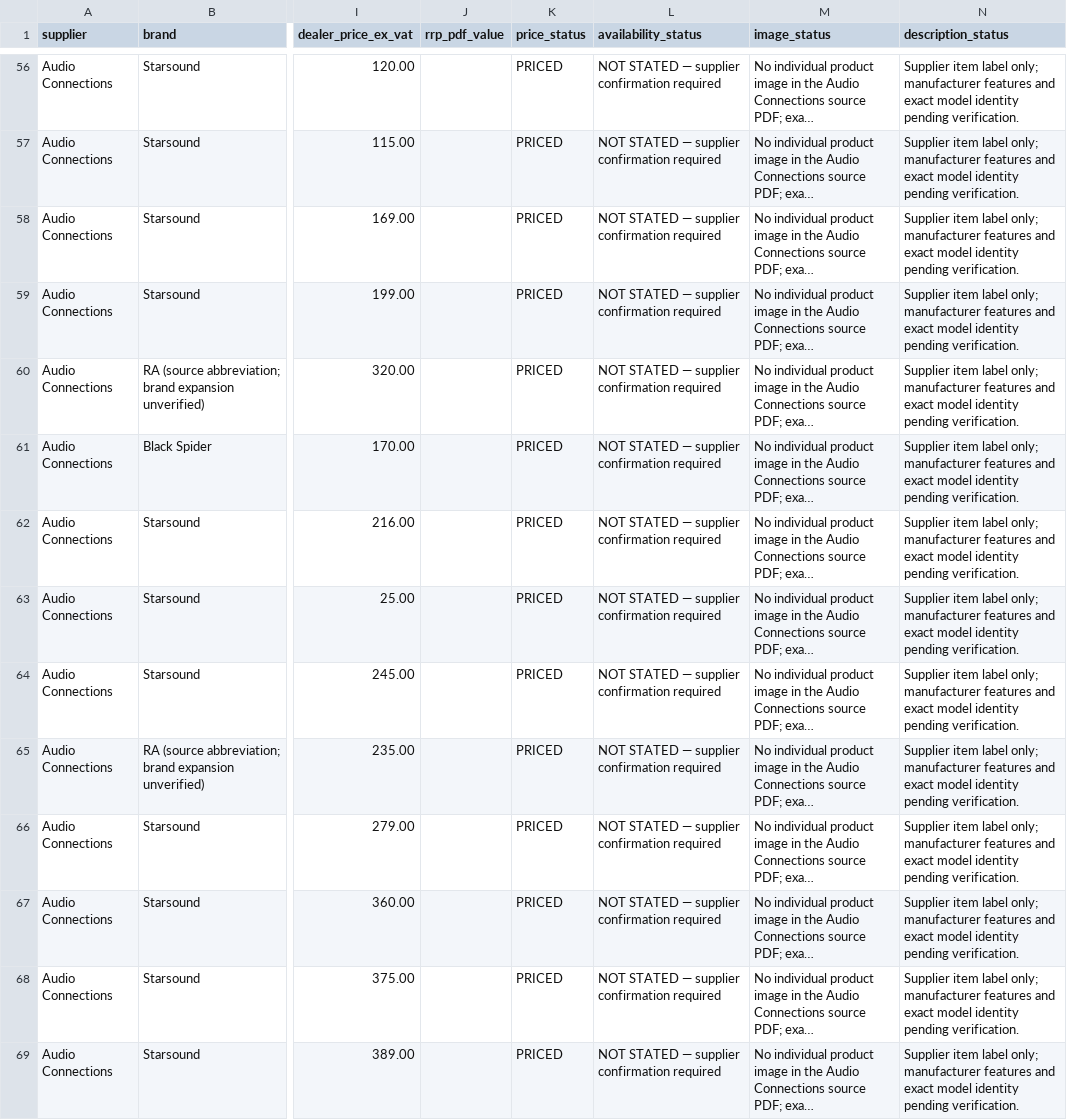
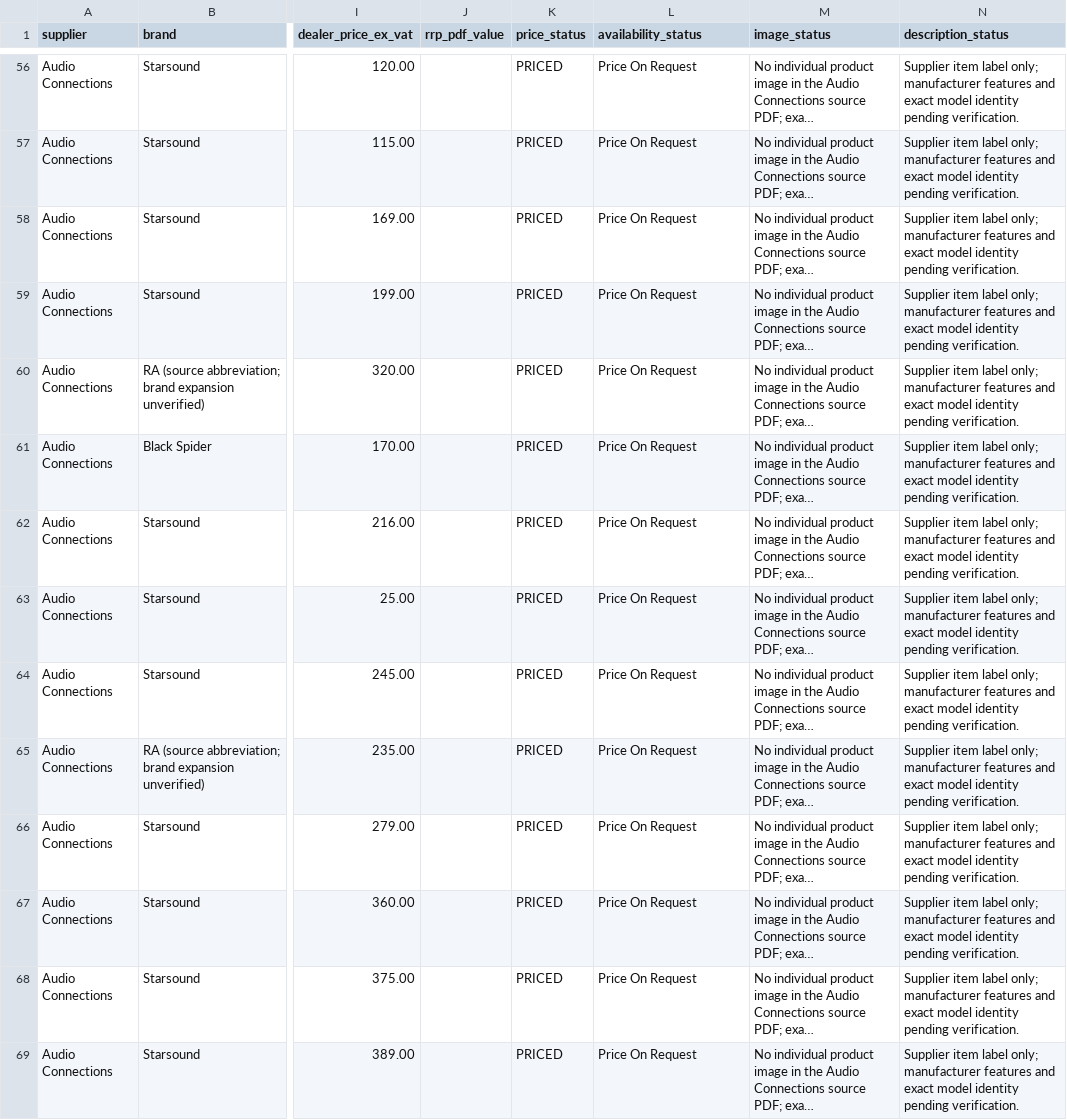
Before and after one commit to getwiredautoworx-max/get-wired-autoworx-store, a CSV file: catalogue-review/audio-connections-product-review.csv, drawn as a sheet; only a part is shown, gaps mark what is left out; long unchanged cells end in …; the diff covers the shown part only; the diff names each change by its address in the sheet, - before the commit and + after, or states it on an @@ line.

Commit message:
Reconcile Audio Connections wattage and Price On Request register

```diff
--- a/catalogue-review/audio-connections-product-review.csv
+++ b/catalogue-review/audio-connections-product-review.csv
-L56:L69 (availability_status): NOT STATED — supplier confirmation required
+L56:L69 (availability_status): Price On Request
```
Also changed, not shown: 66 edited cells elsewhere in this file.
